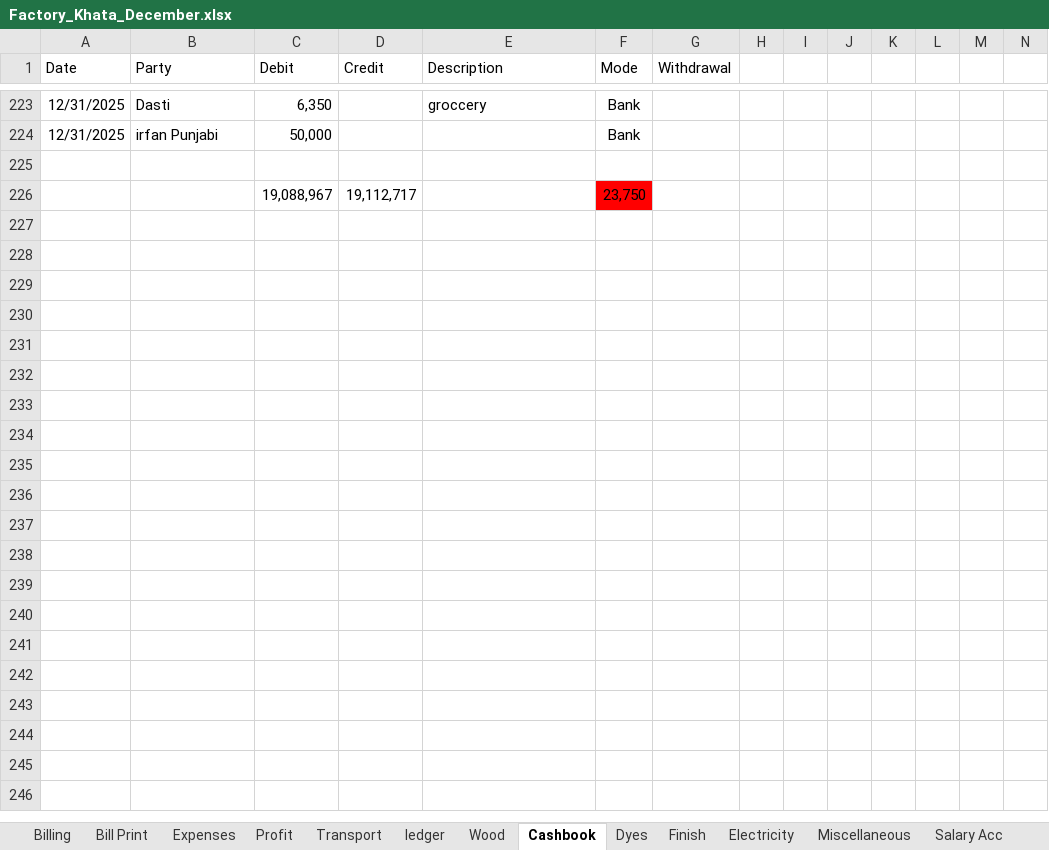
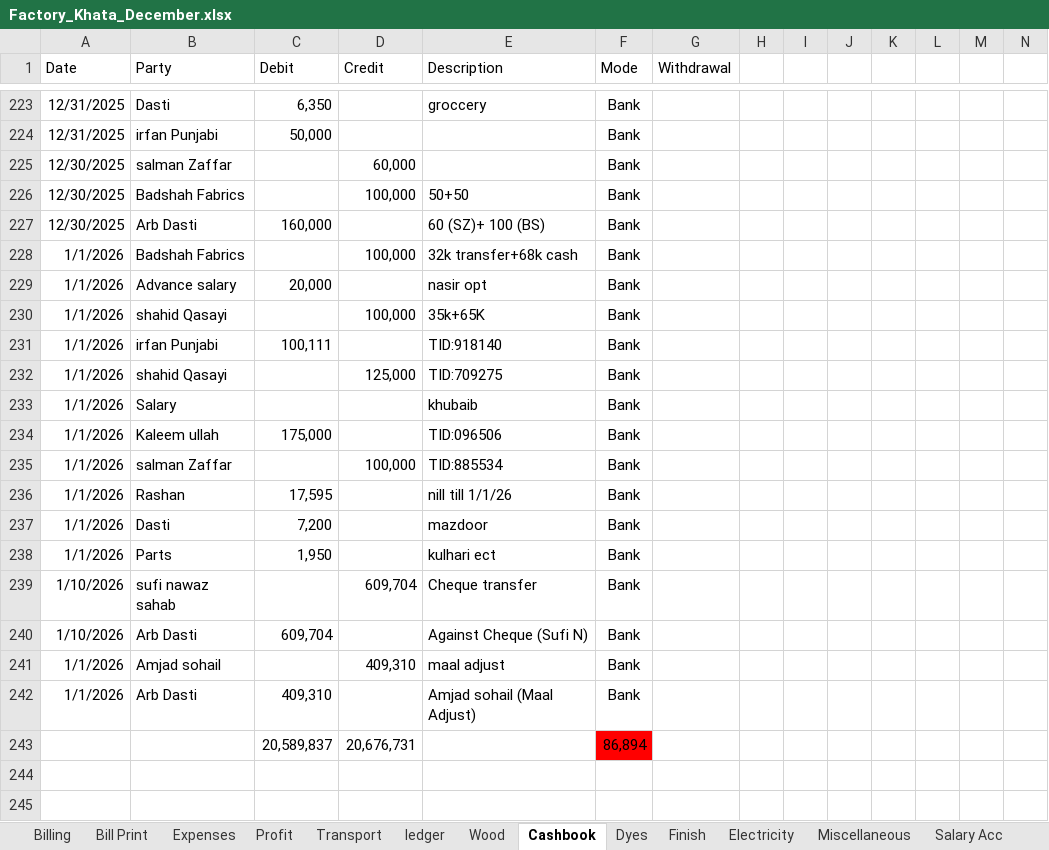
Before and after one commit to omerrazzaq4/AlHamd_Dec, an Excel workbook: Factory_Khata_December.xlsx, sheet Cashbook, drawn as a sheet; only a part is shown, gaps mark what is left out; the shorter side is filled out with more unchanged rows; values as stored, in another font and other column widths than the file's, no borders; charts and pictures and table styles not drawn; removed rows and columns are numbered as before the commit, all else as after; rows hold the shown columns only; the diff covers the shown part only; the diff names each change by its address in the sheet, - before the commit and + after, or states it on an @@ line.

Commit message:
Add files via upload

```diff
--- a/Factory_Khata_December.xlsx (sheet Cashbook)
+++ b/Factory_Khata_December.xlsx (sheet Cashbook)
-row 225: (empty)
+row 225: 12/30/2025 | salman Zaffar |  | 60,000 |  | Bank
-row 226:  |  | 19,088,967 | 19,112,717 |  | 23,750
-row 226: (empty)
+row 226: 12/30/2025 | Badshah Fabrics |  | 100,000 | 50+50 | Bank
-row 227: (empty)
+row 227: 12/30/2025 | Arb Dasti | 160,000 |  | 60 (SZ)+ 100 (BS) | Bank
-row 228: (empty)
+row 228: 1/1/2026 | Badshah Fabrics |  | 100,000 | 32k transfer+68k cash | Bank
-row 229: (empty)
+row 229: 1/1/2026 | Advance salary | 20,000 |  | nasir opt | Bank
-row 230: (empty)
+row 230: 1/1/2026 | shahid Qasayi |  | 100,000 | 35k+65K | Bank
-row 231: (empty)
+row 231: 1/1/2026 | irfan Punjabi | 100,111 |  | TID:918140 | Bank
-row 232: (empty)
+row 232: 1/1/2026 | shahid Qasayi |  | 125,000 | TID:709275 | Bank
-row 233: (empty)
+row 233: 1/1/2026 | Salary |  |  | khubaib | Bank
-row 234: (empty)
+row 234: 1/1/2026 | Kaleem ullah | 175,000 |  | TID:096506 | Bank
-row 235: (empty)
+row 235: 1/1/2026 | salman Zaffar |  | 100,000 | TID:885534 | Bank
-row 236: (empty)
+row 236: 1/1/2026 | Rashan | 17,595 |  | nill till 1/1/26 | Bank
-row 237: (empty)
+row 237: 1/1/2026 | Dasti | 7,200 |  | mazdoor | Bank
-row 238: (empty)
+row 238: 1/1/2026 | Parts | 1,950 |  | kulhari ect | Bank
-row 239: (empty)
+row 239: 1/10/2026 | sufi nawaz sahab |  | 609,704 | Cheque transfer | Bank
-row 240: (empty)
+row 240: 1/10/2026 | Arb Dasti | 609,704 |  | Against Cheque (Sufi N) | Bank
-row 241: (empty)
+row 241: 1/1/2026 | Amjad sohail |  | 409,310 | maal adjust | Bank
-row 242: (empty)
+row 242: 1/1/2026 | Arb Dasti | 409,310 |  | Amjad sohail (Maal Adjust) | Bank
+row 243:  |  | 20,589,837 | 20,676,731 |  | 86,894
```
Also changed, not shown: 7 edited cells elsewhere in this sheet, sheet Billing, sheet Profit, sheet Balance, sheet Expenses, sheet Running Acc, sheet Bill Print.
